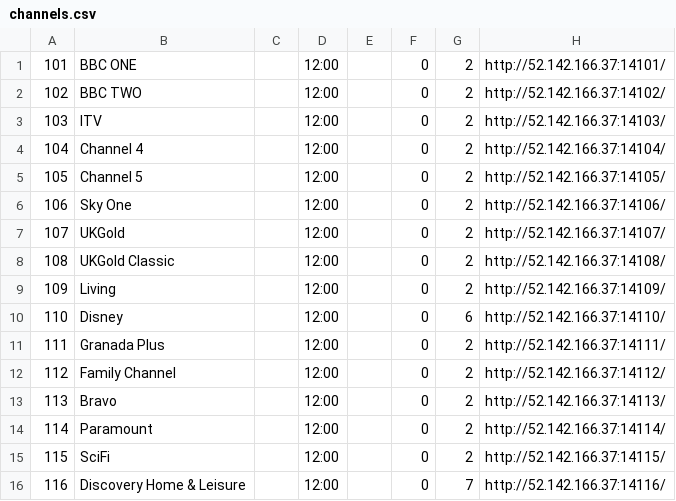
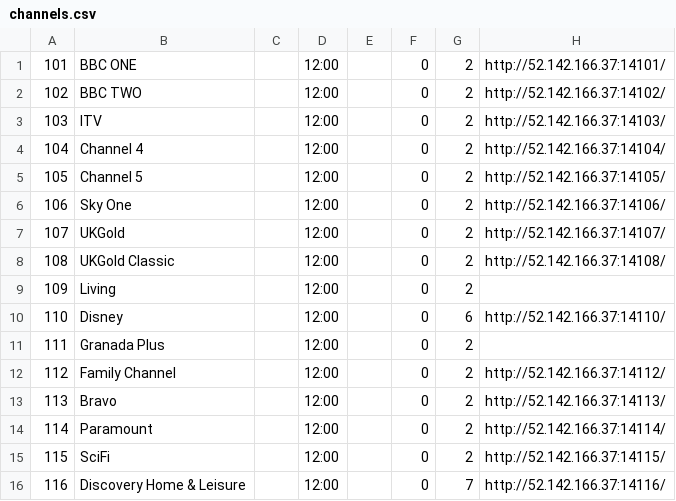
Before and after one commit to enoxplaystar/enoxplaystar.github.io, a CSV file: channels.csv, drawn as a sheet; only a part is shown.

```diff
--- a/channels.csv
+++ b/channels.csv
@@ -8,5 +8,5 @@
 108,UKGold Classic,,12:00,,0,2,http://52.142.166.37:14108/
-109,Living,,12:00,,0,2,http://52.142.166.37:14109/
+109,Living,,12:00,,0,2,
 110,Disney,,12:00,,0,6,http://52.142.166.37:14110/
-111,Granada Plus,,12:00,,0,2,http://52.142.166.37:14111/
+111,Granada Plus,,12:00,,0,2,
 112,Family Channel,,12:00,,0,2,http://52.142.166.37:14112/
```
Also changed, not shown: 3 other files.
